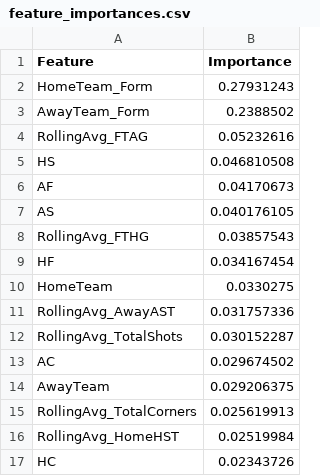
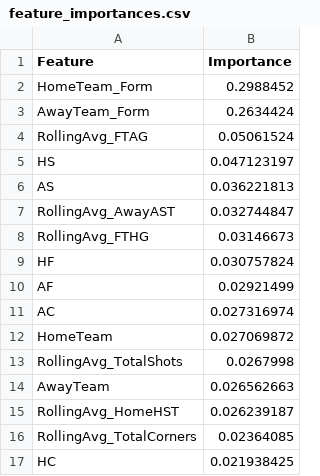
Before and after one commit to bishopston/ml_bet, a CSV file: i1/feature_importances.csv, drawn as a sheet.

```diff
--- a/i1/feature_importances.csv
+++ b/i1/feature_importances.csv
@@ -1,17 +1,17 @@
 Feature,Importance
-HomeTeam_Form,0.27931243
-AwayTeam_Form,0.2388502
-RollingAvg_FTAG,0.05232616
-HS,0.046810508
-AF,0.04170673
-AS,0.040176105
-RollingAvg_FTHG,0.03857543
-HF,0.034167454
-HomeTeam,0.0330275
-RollingAvg_AwayAST,0.031757336
-RollingAvg_TotalShots,0.030152287
-AC,0.029674502
-AwayTeam,0.029206375
-RollingAvg_TotalCorners,0.025619913
-RollingAvg_HomeHST,0.02519984
-HC,0.02343726
+HomeTeam_Form,0.2988452
+AwayTeam_Form,0.2634424
+RollingAvg_FTAG,0.05061524
+HS,0.047123197
+AS,0.036221813
+RollingAvg_AwayAST,0.032744847
+RollingAvg_FTHG,0.03146673
+HF,0.030757824
+AF,0.02921499
+AC,0.027316974
+HomeTeam,0.027069872
+RollingAvg_TotalShots,0.0267998
+AwayTeam,0.026562663
+RollingAvg_HomeHST,0.026239187
+RollingAvg_TotalCorners,0.02364085
+HC,0.021938425
```
Also changed, not shown: i1/290325_300325_310325_i1.csv, i1/match_data_features.csv, 8 other files.
